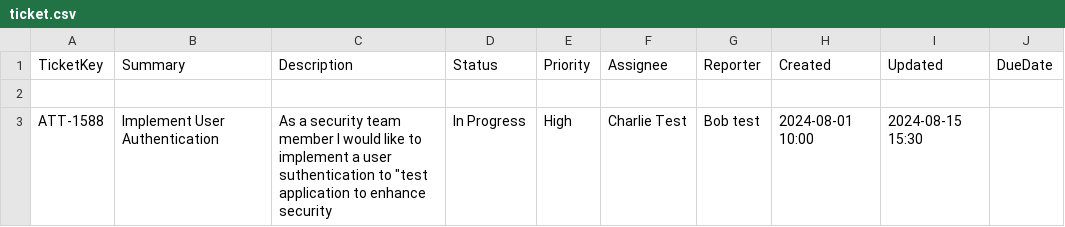
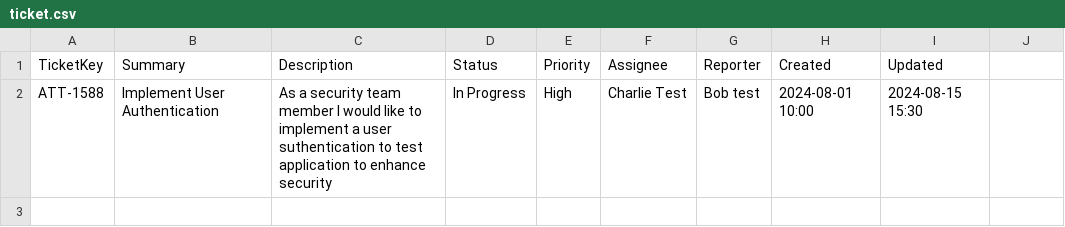
Before and after one commit to talbot648/module_six_release_notes, a CSV file: ticket.csv, drawn as a sheet.

Commit message:
added tests and reformatted production code

```diff
--- a/ticket.csv
+++ b/ticket.csv
@@ -1,3 +1,2 @@
-TicketKey,Summary,Description,Status,Priority,Assignee,Reporter,Created,Updated,DueDate
-
-ATT-1588,Implement User Authentication,As a security team member I would like to implement a user suthentication to "test application to enhance security,In Progress,High,Charlie Test,Bob test,2024-08-01 10:00,2024-08-15 15:30,
+TicketKey,Summary,Description,Status,Priority,Assignee,Reporter,Created,Updated
+ATT-1588,Implement User Authentication,As a security team member I would like to implement a user suthentication to test application to enhance security,In Progress,High,Charlie Test,Bob test,2024-08-01 10:00,2024-08-15 15:30
```
Also changed, not shown: 2 other files.
